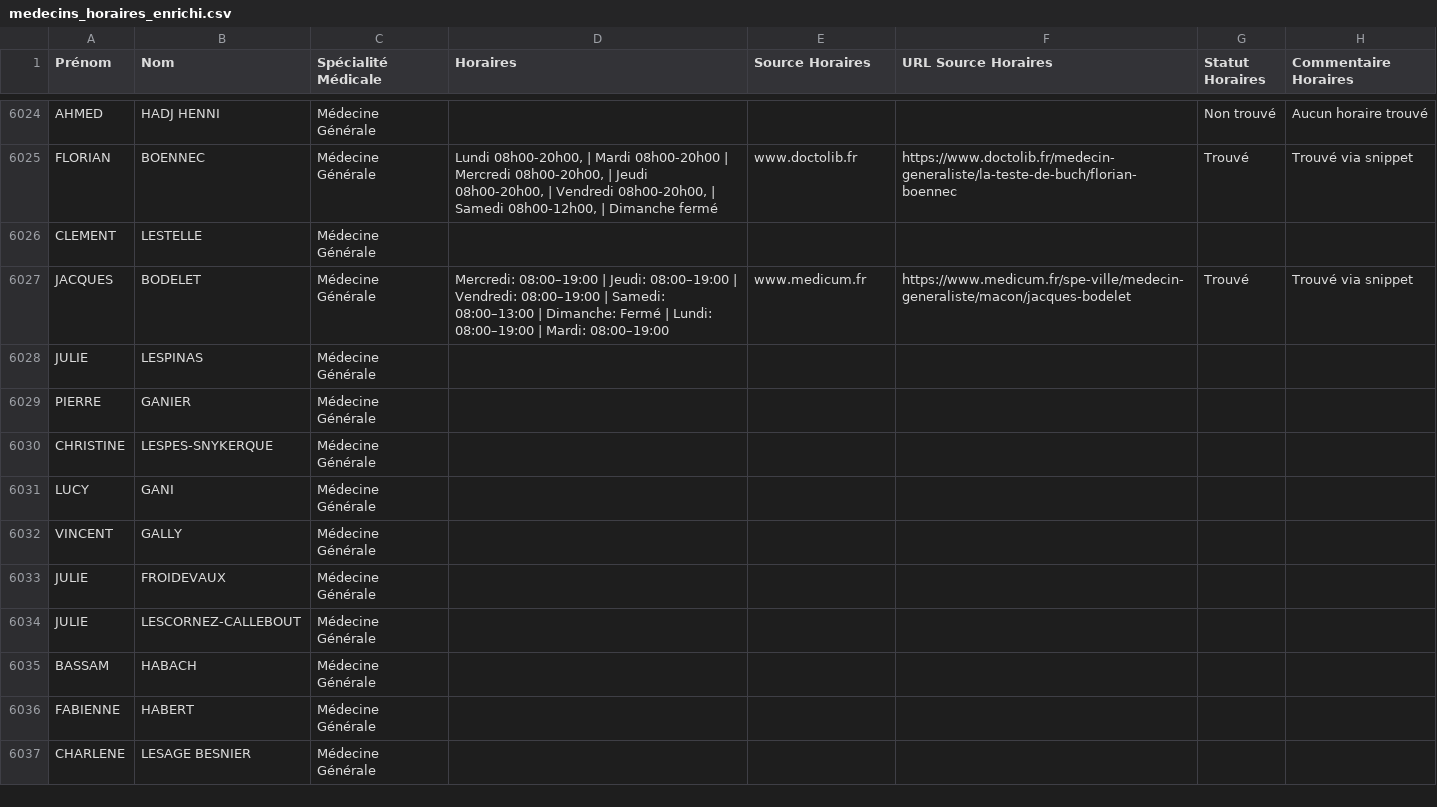
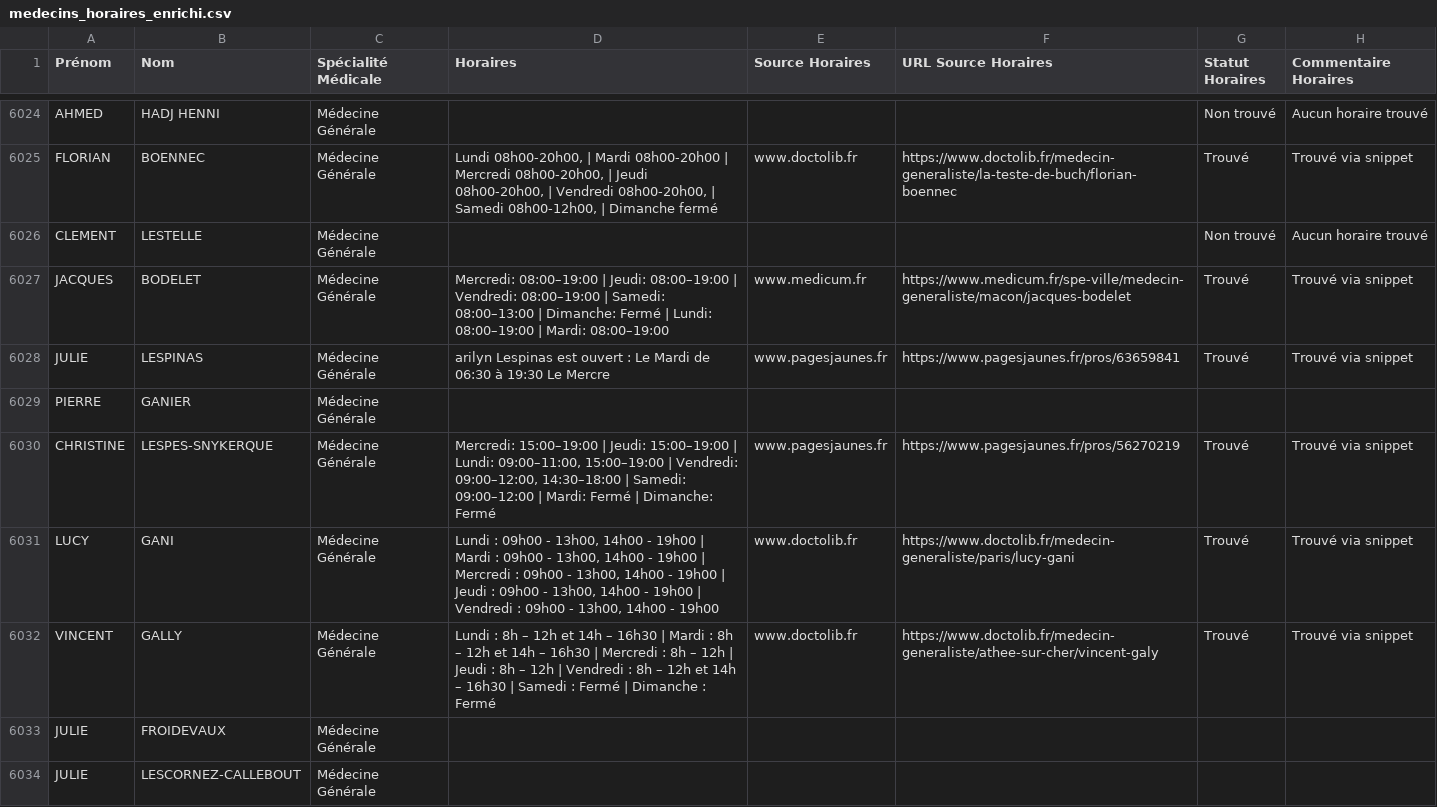
Before and after one commit to tsimokaza01-source/URL-7, a CSV file: medecins_horaires_enrichi.csv, drawn as a sheet; only a part is shown, gaps mark what is left out; the shorter side is filled out with more unchanged rows.

```diff
--- a/medecins_horaires_enrichi.csv
+++ b/medecins_horaires_enrichi.csv
@@ -6025,9 +6025,9 @@ AHMED;HADJ HENNI;Médecine Générale;;;;Non trouvé;Aucun horaire trouvé
 FLORIAN;BOENNEC;Médecine Générale;Lundi 08h00-20h00, | Mardi 08h00-20h00 | Mercredi 08h00-20h00, | Jeudi 08h00-20h00, | Vendredi 08h00-20h00, | Samedi 08h00-12h00, | Dimanche fermé;www.doctolib.fr;https://www.doctolib.fr/medecin-generaliste/la-teste-de-buch/florian-boennec;Trouvé;Trouvé via snippet
-CLEMENT;LESTELLE;Médecine Générale;;;;;
+CLEMENT;LESTELLE;Médecine Générale;;;;Non trouvé;Aucun horaire trouvé
 JACQUES;BODELET;Médecine Générale;Mercredi: 08:00–19:00 | Jeudi: 08:00–19:00 | Vendredi: 08:00–19:00 | Samedi: 08:00–13:00 | Dimanche: Fermé | Lundi: 08:00–19:00 | Mardi: 08:00–19:00;www.medicum.fr;https://www.medicum.fr/spe-ville/medecin-generaliste/macon/jacques-bodelet;Trouvé;Trouvé via snippet
-JULIE;LESPINAS;Médecine Générale;;;;;
+JULIE;LESPINAS;Médecine Générale;arilyn Lespinas est ouvert : Le Mardi de 06:30 à 19:30 Le Mercre;www.pagesjaunes.fr;https://www.pagesjaunes.fr/pros/63659841;Trouvé;Trouvé via snippet
 PIERRE;GANIER;Médecine Générale;;;;;
-CHRISTINE;LESPES-SNYKERQUE;Médecine Générale;;;;;
-LUCY;GANI;Médecine Générale;;;;;
-VINCENT;GALLY;Médecine Générale;;;;;
+CHRISTINE;LESPES-SNYKERQUE;Médecine Générale;Mercredi: 15:00–19:00 | Jeudi: 15:00–19:00 | Lundi: 09:00–11:00, 15:00–19:00 | Vendredi: 09:00–12:00, 14:30–18:00 | Samedi: 09:00–12:00 | Mardi: Fermé | Dimanche: Fermé;www.pagesjaunes.fr;https://www.pagesjaunes.fr/pros/56270219;Trouvé;Trouvé via snippet
+LUCY;GANI;Médecine Générale;Lundi : 09h00 - 13h00, 14h00 - 19h00 | Mardi : 09h00 - 13h00, 14h00 - 19h00 | Mercredi : 09h00 - 13h00, 14h00 - 19h00 | Jeudi : 09h00 - 13h00, 14h00 - 19h00 | Vendredi : 09h00 - 13h00, 14h00 - 19h00;www.doctolib.fr;https://www.doctolib.fr/medecin-generaliste/paris/lucy-gani;Trouvé;Trouvé via snippet
+VINCENT;GALLY;Médecine Générale;Lundi : 8h – 12h et 14h – 16h30 | Mardi : 8h – 12h et 14h – 16h30 | Mercredi : 8h – 12h | Jeudi : 8h – 12h | Vendredi : 8h – 12h et 14h – 16h30 | Samedi : Fermé | Dimanche : Fermé;www.doctolib.fr;https://www.doctolib.fr/medecin-generaliste/athee-sur-cher/vincent-galy;Trouvé;Trouvé via snippet
 JULIE;FROIDEVAUX;Médecine Générale;;;;;
```
